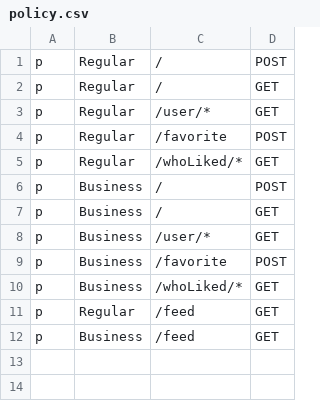
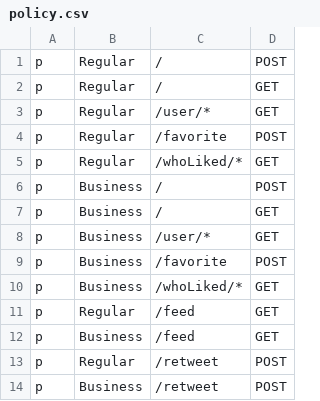
Before and after one commit to zjalicf/twitter-clone, a CSV file: Twitter-Backend/tweet_service/policy.csv, drawn as a sheet; the diff names each change by its address in the sheet, - before the commit and + after, or states it on an @@ line.

Commit message:
finished front-end of retweet

```diff
--- a/Twitter-Backend/tweet_service/policy.csv
+++ b/Twitter-Backend/tweet_service/policy.csv
+row 13: p | Regular | /retweet | POST
+row 14: p | Business | /retweet | POST
```
Also changed, not shown: 7 other files.
